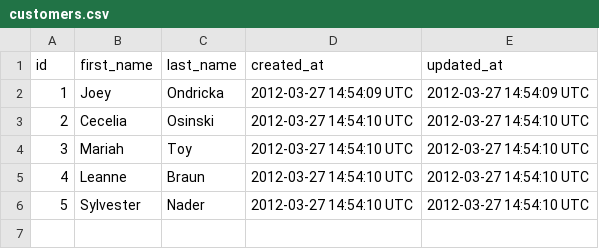
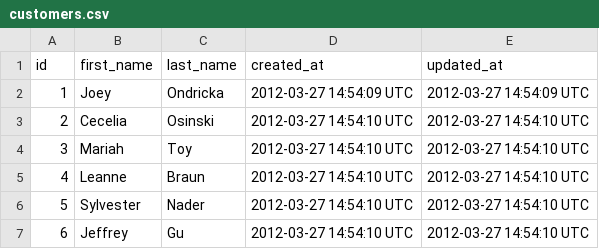
Before and after one commit to jgujgu/sales_engine, a CSV file: fake_data/customers.csv, drawn as a sheet; the diff names each change by its address in the sheet, - before the commit and + after, or states it on an @@ line.

```diff
--- a/fake_data/customers.csv
+++ b/fake_data/customers.csv
+row 7: 6 | Jeffrey | Gu | 2012-03-27 14:54:10 UTC | 2012-03-27 14:54:10 UTC
```
Also changed, not shown: fake_data/invoice_items.csv, fake_data/invoices.csv, 5 other files.
